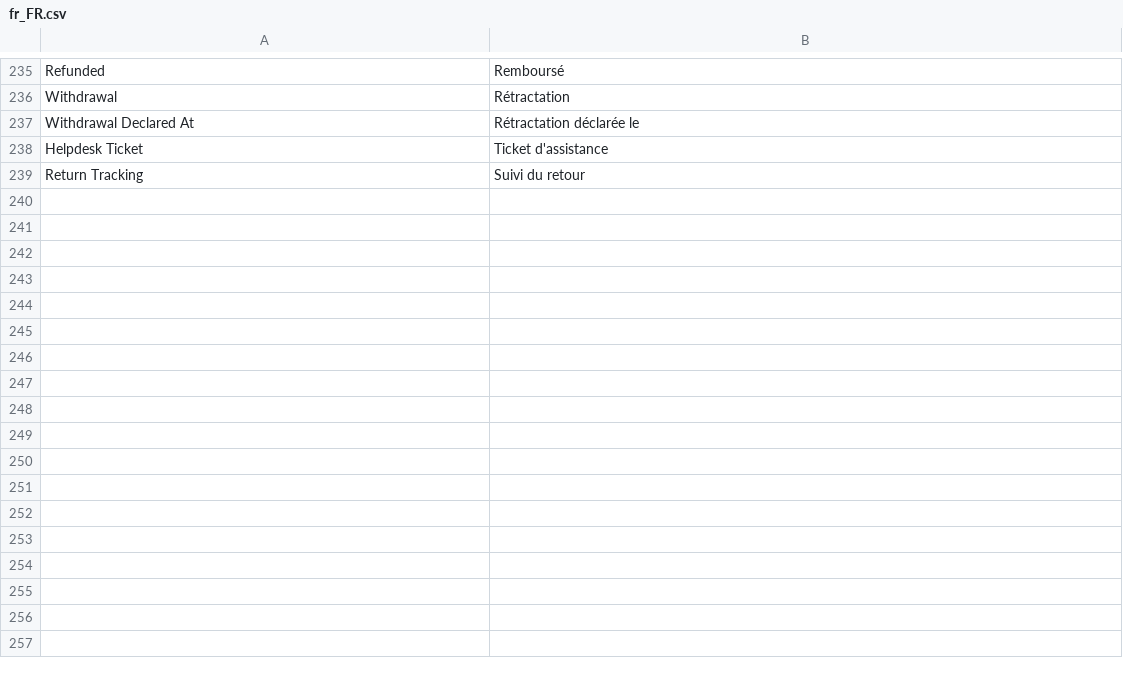
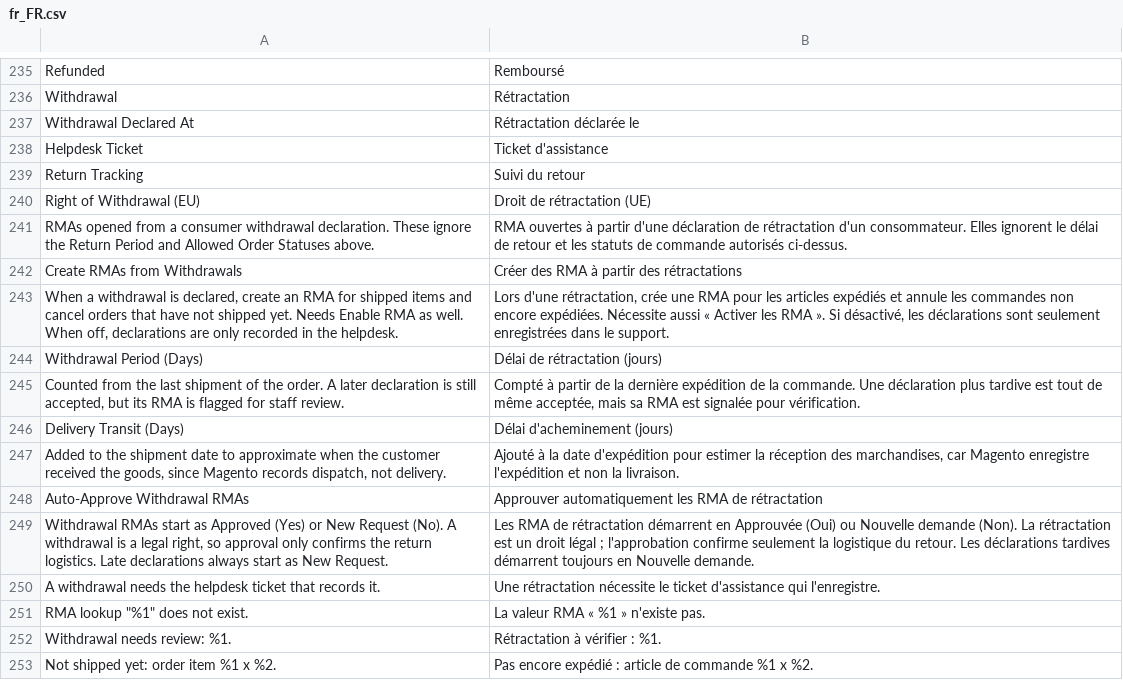
Before and after one commit to magenxcommerce/module-rma, a CSV file: i18n/fr_FR.csv, drawn as a sheet; only a part is shown, gaps mark what is left out.

```diff
--- a/i18n/fr_FR.csv
+++ b/i18n/fr_FR.csv
@@ -239 +239,15 @@
 "Return Tracking","Suivi du retour"
+"Right of Withdrawal (EU)","Droit de rétractation (UE)"
+"RMAs opened from a consumer withdrawal declaration. These ignore the Return Period and Allowed Order Statuses above.","RMA ouvertes à partir d'une déclaration de rétractation d'un consommateur. Elles ignorent le délai de retour et les statuts de commande autorisés ci-dessus."
+"Create RMAs from Withdrawals","Créer des RMA à partir des rétractations"
+"When a withdrawal is declared, create an RMA for shipped items and cancel orders that have not shipped yet. Needs Enable RMA as well. When off, declarations are only recorded in the helpdesk.","Lors d'une rétractation, crée une RMA pour les articles expédiés et annule les commandes non encore expédiées. Nécessite aussi « Activer les RMA ». Si désactivé, les déclarations sont seulement enregistrées dans le support."
+"Withdrawal Period (Days)","Délai de rétractation (jours)"
+"Counted from the last shipment of the order. A later declaration is still accepted, but its RMA is flagged for staff review.","Compté à partir de la dernière expédition de la commande. Une déclaration plus tardive est tout de même acceptée, mais sa RMA est signalée pour vérification."
+"Delivery Transit (Days)","Délai d'acheminement (jours)"
+"Added to the shipment date to approximate when the customer received the goods, since Magento records dispatch, not delivery.","Ajouté à la date d'expédition pour estimer la réception des marchandises, car Magento enregistre l'expédition et non la livraison."
+"Auto-Approve Withdrawal RMAs","Approuver automatiquement les RMA de rétractation"
+"Withdrawal RMAs start as Approved (Yes) or New Request (No). A withdrawal is a legal right, so approval only confirms the return logistics. Late declarations always start as New Request.","Les RMA de rétractation démarrent en Approuvée (Oui) ou Nouvelle demande (Non). La rétractation est un droit légal ; l'approbation confirme seulement la logistique du retour. Les déclarations tardives démarrent toujours en Nouvelle demande."
+"A withdrawal needs the helpdesk ticket that records it.","Une rétractation nécessite le ticket d'assistance qui l'enregistre."
+"RMA lookup ""%1"" does not exist.","La valeur RMA « %1 » n'existe pas."
+"Withdrawal needs review: %1.","Rétractation à vérifier : %1."
+"Not shipped yet: order item %1 x %2.","Pas encore expédié : article de commande %1 x %2."
```
Also changed, not shown: i18n/de_DE.csv, i18n/es_ES.csv, 9 other files.
